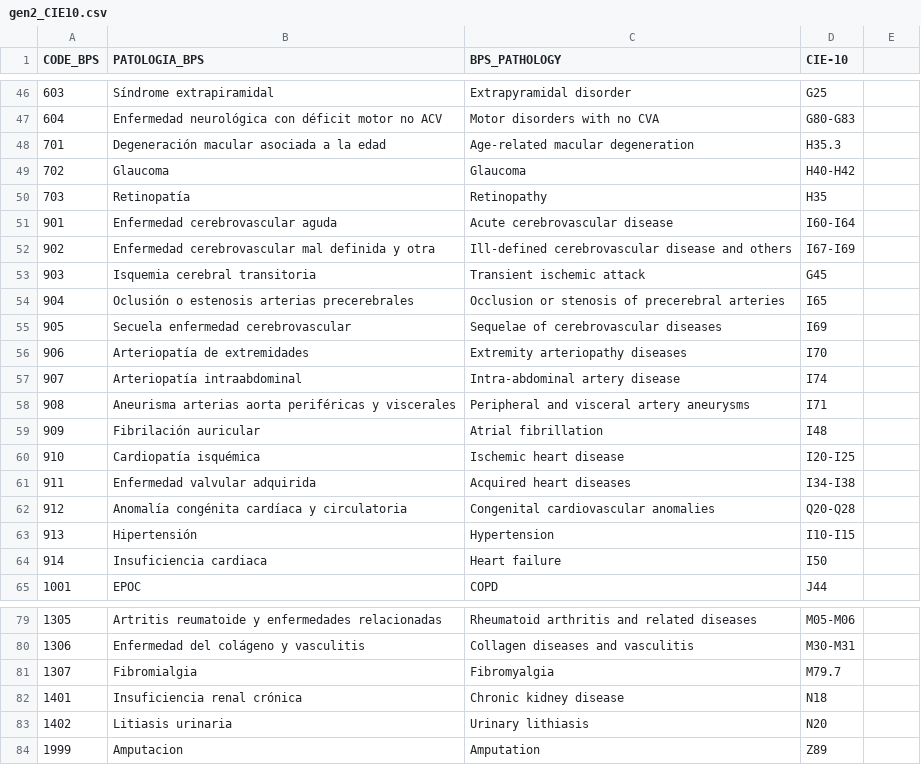
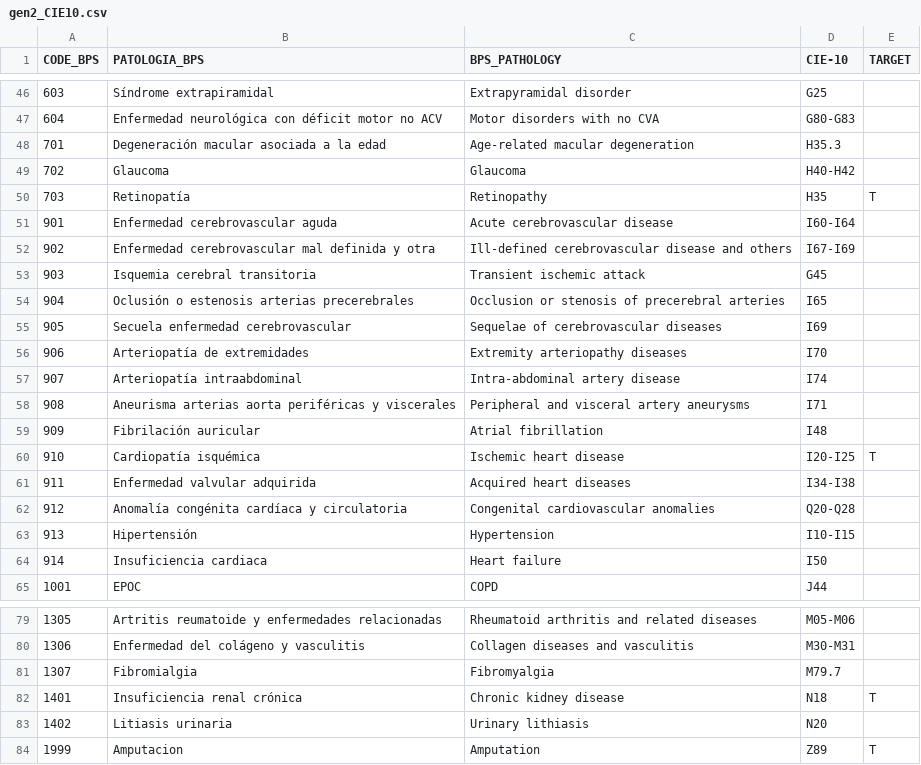
Before and after one commit to CatalystProject-Hubs/camda2024, a CSV file: 00_origin_data/gen2_CIE10.csv, drawn as a sheet; only a part is shown, gaps mark what is left out; the diff names each change by its address in the sheet, - before the commit and + after, or states it on an @@ line.

Commit message:
feat: :monocle_face: adds a column to define target codes to predict

```diff
--- a/00_origin_data/gen2_CIE10.csv
+++ b/00_origin_data/gen2_CIE10.csv
-E1: (empty)
+E1: TARGET
-E50 (TARGET): (empty)
+E50 (TARGET): T
-E60 (TARGET): (empty)
+E60 (TARGET): T
-E82 (TARGET): (empty)
+E82 (TARGET): T
-E84 (TARGET): (empty)
+E84 (TARGET): T
```
